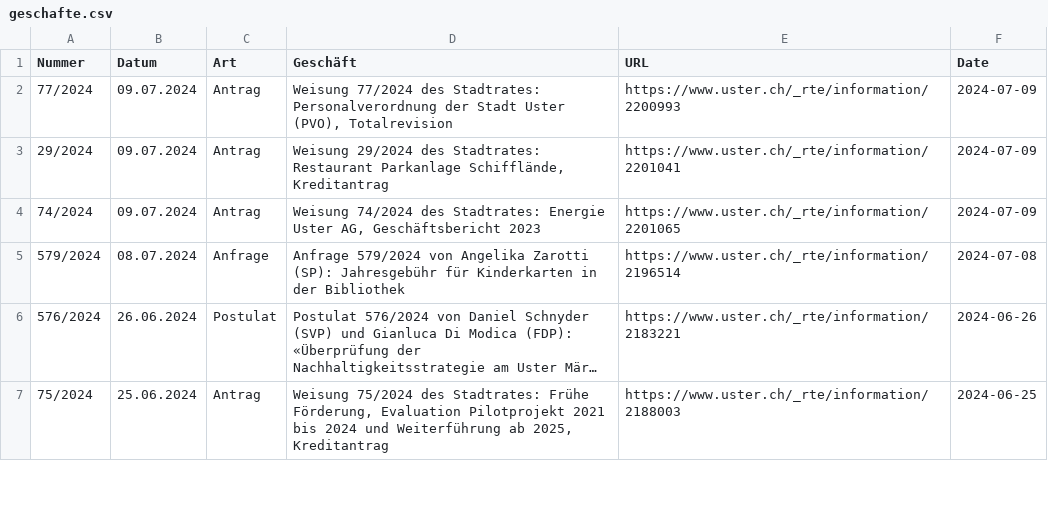
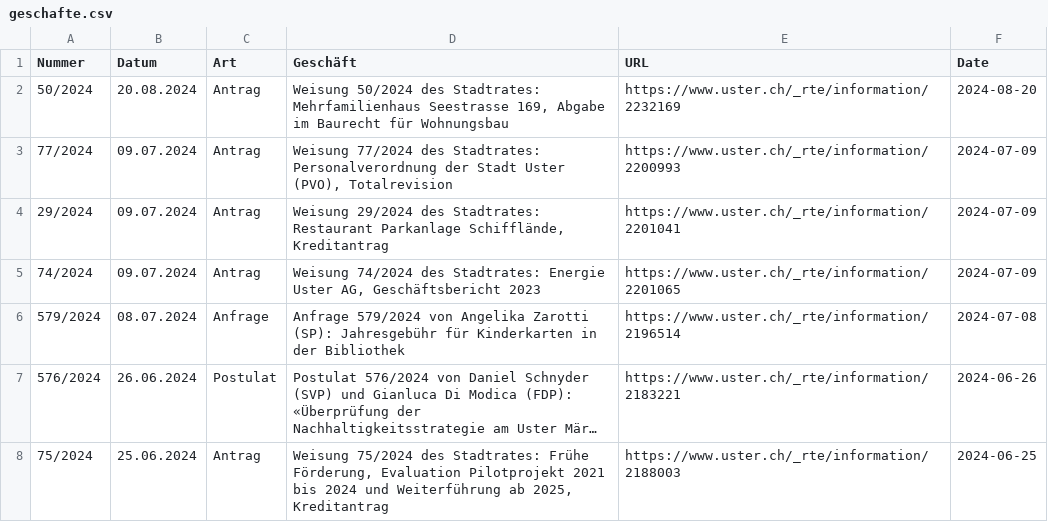
Before and after one commit to data-socialthink/politik-uster, a CSV file: geschafte.csv, drawn as a sheet; only a part is shown; long unchanged cells end in ….

Commit message:
Update: 2024-08-29 02:05:04

```diff
--- a/geschafte.csv
+++ b/geschafte.csv
@@ -1,2 +1,3 @@
 "Nummer","Datum","Art","Geschäft","URL","Date"
+"50/2024","20.08.2024","Antrag","Weisung 50/2024 des Stadtrates: Mehrfamilienhaus Seestrasse 169, Abgabe im Baurecht für Wohnungsbau","https://www.uster.ch/_rte/information/2232169","2024-08-20"
 "77/2024","09.07.2024","Antrag","Weisung 77/2024 des Stadtrates: Personalverordnung der Stadt Uster (PVO), Totalrevision","https://www.uster.ch/_rte/information/2200993","2024-07-09"
```
